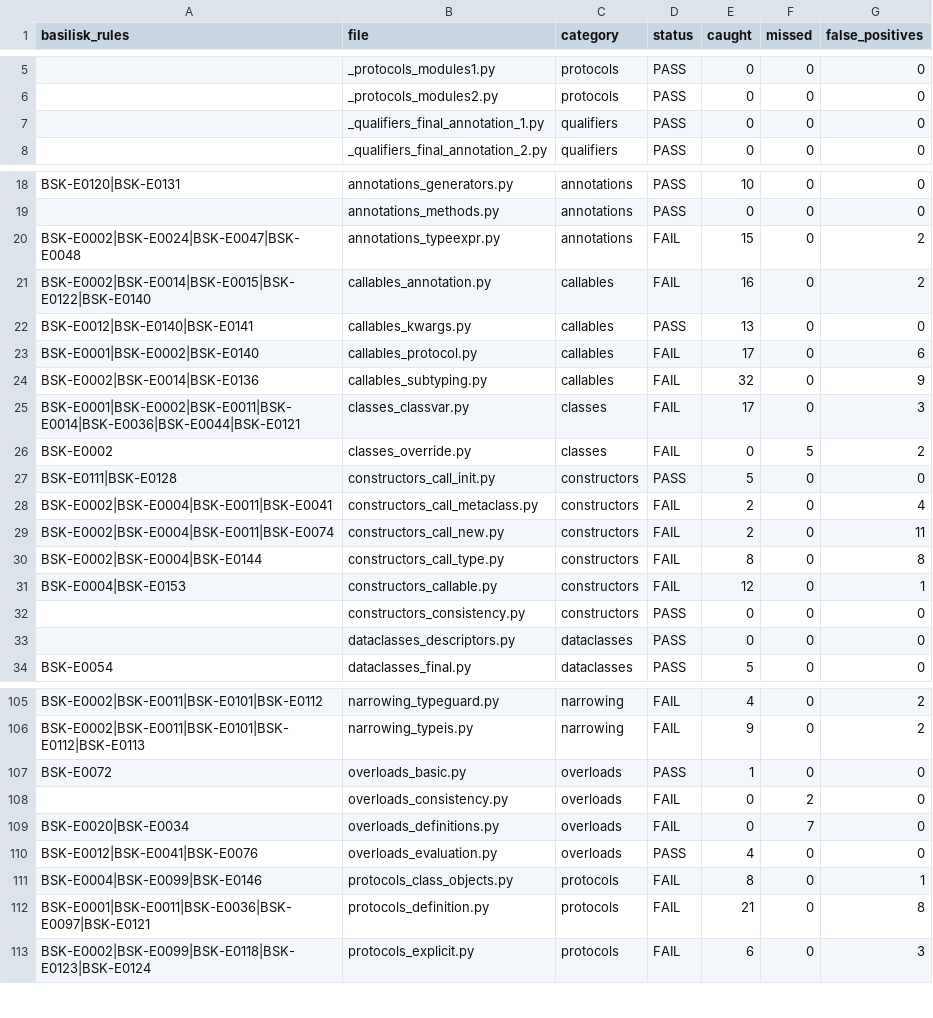
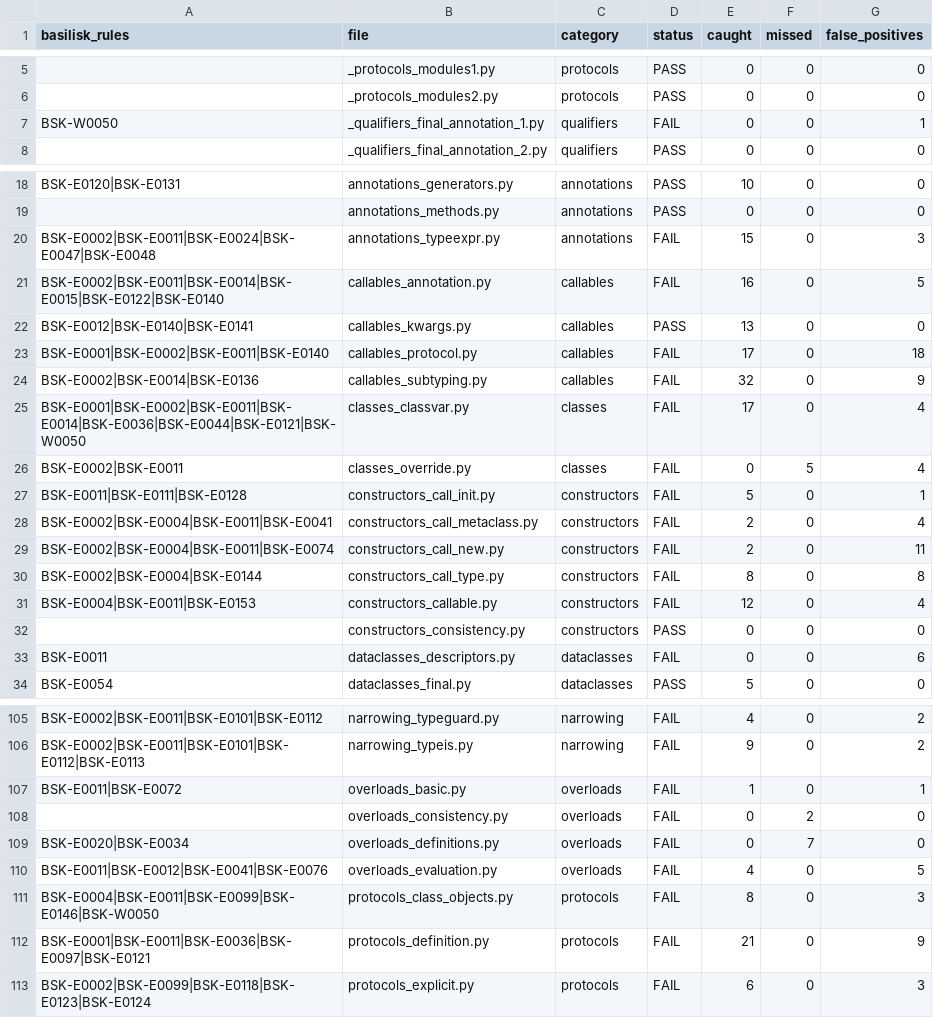
Before and after one commit to Nimblesite/Basilisk, a CSV file: conformance/conformance_status.csv, drawn as a sheet; only a part is shown, gaps mark what is left out; the diff covers the shown part only.

```diff
--- a/conformance/conformance_status.csv
+++ b/conformance/conformance_status.csv
@@ -6,3 +6,3 @@ basilisk_rules,file,category,status,caught,missed,false_positives
 ,_protocols_modules2.py,protocols,PASS,0,0,0
-,_qualifiers_final_annotation_1.py,qualifiers,PASS,0,0,0
+BSK-W0050,_qualifiers_final_annotation_1.py,qualifiers,FAIL,0,0,1
 ,_qualifiers_final_annotation_2.py,qualifiers,PASS,0,0,0
@@ -19,10 +19,10 @@ BSK-E0120|BSK-E0131,annotations_generators.py,annotations,PASS,10,0,0
 ,annotations_methods.py,annotations,PASS,0,0,0
-BSK-E0002|BSK-E0024|BSK-E0047|BSK-E0048,annotations_typeexpr.py,annotations,FAIL,15,0,2
-BSK-E0002|BSK-E0014|BSK-E0015|BSK-E0122|BSK-E0140,callables_annotation.py,callables,FAIL,16,0,2
+BSK-E0002|BSK-E0011|BSK-E0024|BSK-E0047|BSK-E0048,annotations_typeexpr.py,annotations,FAIL,15,0,3
+BSK-E0002|BSK-E0011|BSK-E0014|BSK-E0015|BSK-E0122|BSK-E0140,callables_annotation.py,callables,FAIL,16,0,5
 BSK-E0012|BSK-E0140|BSK-E0141,callables_kwargs.py,callables,PASS,13,0,0
-BSK-E0001|BSK-E0002|BSK-E0140,callables_protocol.py,callables,FAIL,17,0,6
+BSK-E0001|BSK-E0002|BSK-E0011|BSK-E0140,callables_protocol.py,callables,FAIL,17,0,18
 BSK-E0002|BSK-E0014|BSK-E0136,callables_subtyping.py,callables,FAIL,32,0,9
-BSK-E0001|BSK-E0002|BSK-E0011|BSK-E0014|BSK-E0036|BSK-E0044|BSK-E0121,classes_classvar.py,classes,FAIL,17,0,3
-BSK-E0002,classes_override.py,classes,FAIL,0,5,2
-BSK-E0111|BSK-E0128,constructors_call_init.py,constructors,PASS,5,0,0
+BSK-E0001|BSK-E0002|BSK-E0011|BSK-E0014|BSK-E0036|BSK-E0044|BSK-E0121|BSK-W0050,classes_classvar.py,classes,FAIL,17,0,4
+BSK-E0002|BSK-E0011,classes_override.py,classes,FAIL,0,5,4
+BSK-E0011|BSK-E0111|BSK-E0128,constructors_call_init.py,constructors,FAIL,5,0,1
 BSK-E0002|BSK-E0004|BSK-E0011|BSK-E0041,constructors_call_metaclass.py,constructors,FAIL,2,0,4
@@ -30,5 +30,5 @@ BSK-E0002|BSK-E0004|BSK-E0011|BSK-E0074,constructors_call_new.py,constructors,FA
 BSK-E0002|BSK-E0004|BSK-E0144,constructors_call_type.py,constructors,FAIL,8,0,8
-BSK-E0004|BSK-E0153,constructors_callable.py,constructors,FAIL,12,0,1
+BSK-E0004|BSK-E0011|BSK-E0153,constructors_callable.py,constructors,FAIL,12,0,4
 ,constructors_consistency.py,constructors,PASS,0,0,0
-,dataclasses_descriptors.py,dataclasses,PASS,0,0,0
+BSK-E0011,dataclasses_descriptors.py,dataclasses,FAIL,0,0,6
 BSK-E0054,dataclasses_final.py,dataclasses,PASS,5,0,0
@@ -106,8 +106,8 @@ BSK-E0002|BSK-E0011|BSK-E0101|BSK-E0112,narrowing_typeguard.py,narrowing,FAIL,4,
 BSK-E0002|BSK-E0011|BSK-E0101|BSK-E0112|BSK-E0113,narrowing_typeis.py,narrowing,FAIL,9,0,2
-BSK-E0072,overloads_basic.py,overloads,PASS,1,0,0
+BSK-E0011|BSK-E0072,overloads_basic.py,overloads,FAIL,1,0,1
 ,overloads_consistency.py,overloads,FAIL,0,2,0
 BSK-E0020|BSK-E0034,overloads_definitions.py,overloads,FAIL,0,7,0
-BSK-E0012|BSK-E0041|BSK-E0076,overloads_evaluation.py,overloads,PASS,4,0,0
-BSK-E0004|BSK-E0099|BSK-E0146,protocols_class_objects.py,protocols,FAIL,8,0,1
-BSK-E0001|BSK-E0011|BSK-E0036|BSK-E0097|BSK-E0121,protocols_definition.py,protocols,FAIL,21,0,8
+BSK-E0011|BSK-E0012|BSK-E0041|BSK-E0076,overloads_evaluation.py,overloads,FAIL,4,0,5
+BSK-E0004|BSK-E0011|BSK-E0099|BSK-E0146|BSK-W0050,protocols_class_objects.py,protocols,FAIL,8,0,3
+BSK-E0001|BSK-E0011|BSK-E0036|BSK-E0097|BSK-E0121,protocols_definition.py,protocols,FAIL,21,0,9
 BSK-E0002|BSK-E0099|BSK-E0118|BSK-E0123|BSK-E0124,protocols_explicit.py,protocols,FAIL,6,0,3
```
Also changed, not shown: 43 edited cells elsewhere in this file, 18 other files.
